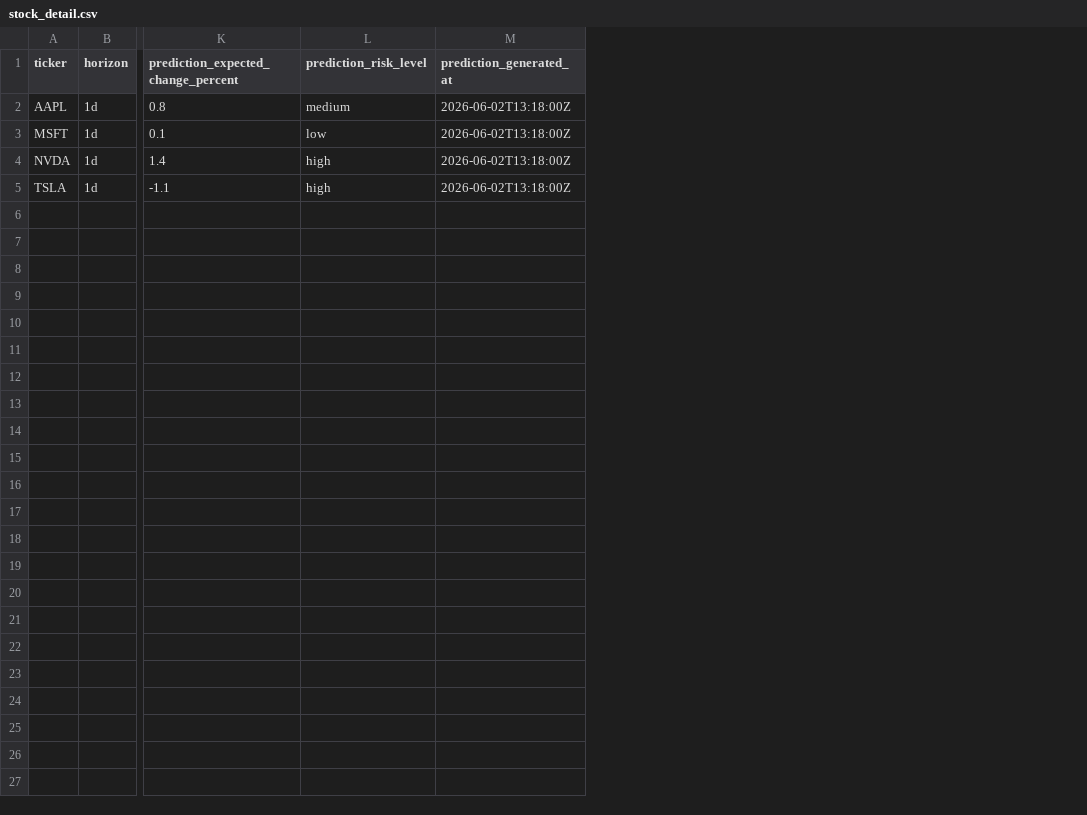
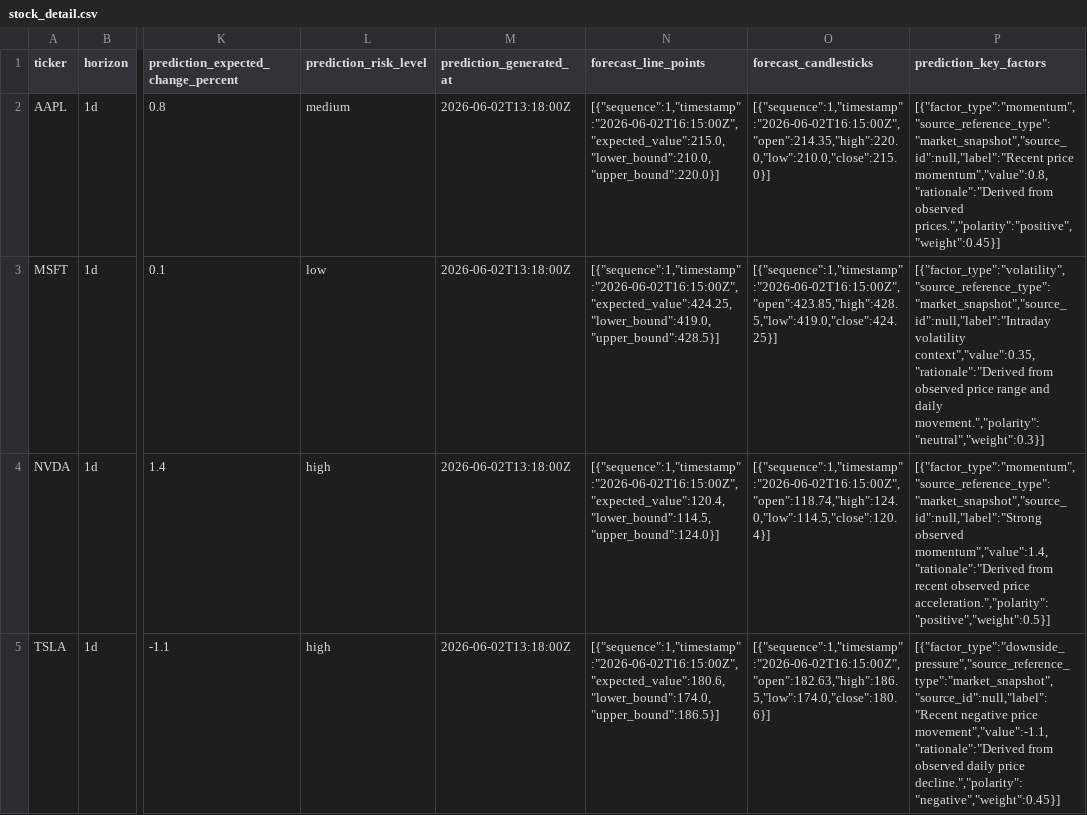
Before and after one commit to lucacodorean/trendwise, a CSV file: backend/app/database/seed_data/stock_detail.csv, drawn as a sheet; only a part is shown, gaps mark what is left out; the diff names each change by its address in the sheet, - before the commit and + after, or states it on an @@ line.

Commit message:
feat: add baseline forecasting pipeline

```diff
--- a/backend/app/database/seed_data/stock_detail.csv
+++ b/backend/app/database/seed_data/stock_detail.csv
+column N (forecast_line_points), rows 2-5: [{"sequence":1,"timestamp":"2026-06-02T16:15:00Z","expected_value":215.0,"lower_bound":210.0,"upper_bound":220.0}] | [{"sequence":1,"timestamp":"2026-06-02T16:15:00Z","expected_value":424.25,"lower_bound":419.0,"upper_bound":428.5}] | [{"sequence":1,"timestamp":"2026-06-02T16:15:00Z","expected_value":120.4,"lower_bound":114.5,"upper_bound":124.0}] | [{"sequence":1,"timestamp":"2026-06-02T16:15:00Z","expected_value":180.6,"lower_bound":174.0,"upper_bound":186.5}]
+column O (forecast_candlesticks), rows 2-5: [{"sequence":1,"timestamp":"2026-06-02T16:15:00Z","open":214.35,"high":220.0,"low":210.0,"close":215.0}] | [{"sequence":1,"timestamp":"2026-06-02T16:15:00Z","open":423.85,"high":428.5,"low":419.0,"close":424.25}] | [{"sequence":1,"timestamp":"2026-06-02T16:15:00Z","open":118.74,"high":124.0,"low":114.5,"close":120.4}] | [{"sequence":1,"timestamp":"2026-06-02T16:15:00Z","open":182.63,"high":186.5,"low":174.0,"close":180.6}]
+column P (prediction_key_factors), rows 2-5: [{"factor_type":"momentum","source_reference_type":"market_snapshot","source_id":null,"label":"Recent price momentum","value":0.8,"rationale":"Derived from observed prices.","polarity":"positive","weight":0.45}] | [{"factor_type":"volatility","source_reference_type":"market_snapshot","source_id":null,"label":"Intraday volatility context","value":0.35,"rationale":"Derived from observed price range and daily movement.","polarity":"neutral","weight":0.3}] | [{"factor_type":"momentum","source_reference_type":"market_snapshot","source_id":null,"label":"Strong observed momentum","value":1.4,"rationale":"Derived from recent observed price acceleration.","polarity":"positive","weight":0.5}] | [{"factor_type":"downside_pressure","source_reference_type":"market_snapshot","source_id":null,"label":"Recent negative price movement","value":-1.1,"rationale":"Derived from observed daily price decline.","polarity":"negative","weight":0.45}]
```
Also changed, not shown: 23 other files.
